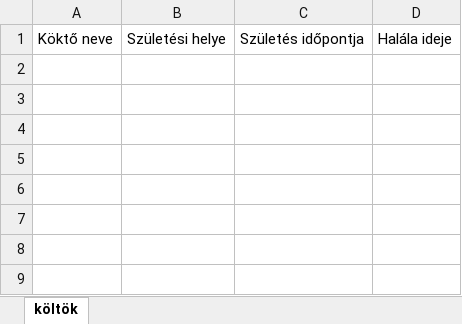
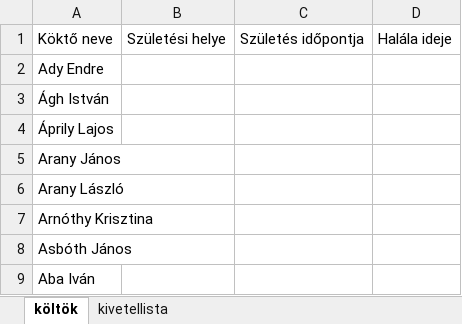
Before and after one commit to Albert-Jonas/Selenium1, an Excel workbook: koltok.xlsx, sheet költök, drawn as a sheet; values as stored, in another font and other column widths than the file's, no borders; the diff names each change by its address in the sheet, - before the commit and + after, or states it on an @@ line.

```diff
--- a/koltok.xlsx (sheet költök)
+++ b/koltok.xlsx (sheet költök)
+sheet tab: kivetellista
+row 2: Ady Endre
+row 3: Ágh István
+row 4: Áprily Lajos
+row 5: Arany János
+row 6: Arany László
+row 7: Arnóthy Krisztina
+row 8: Asbóth János
+row 9: Aba Iván
```
Also changed, not shown: 1 other file.
